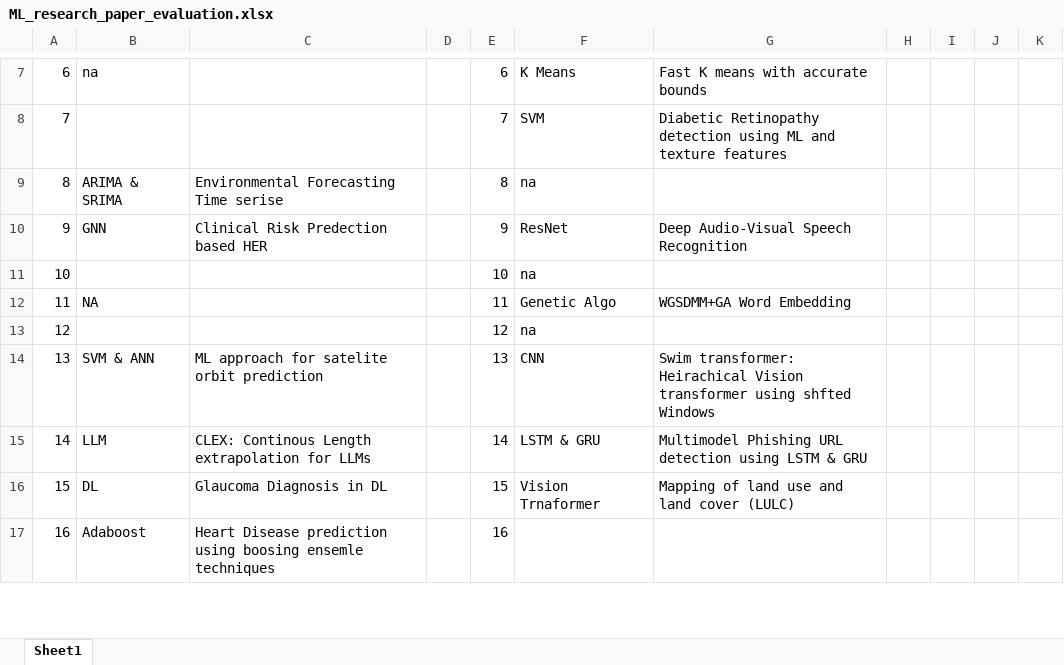
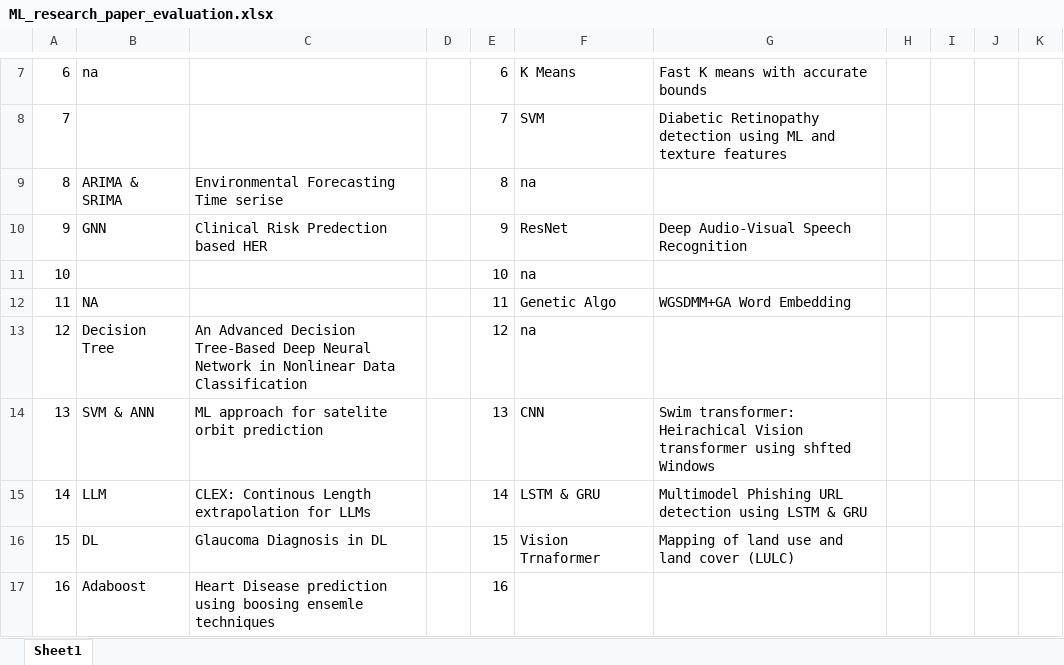
Before and after one commit to imakshat47/codes, an Excel workbook: ML/ML_research_paper_evaluation.xlsx, sheet Sheet1, drawn as a sheet; only a part is shown, gaps mark what is left out; values as stored, in another font and other column widths than the file's, no borders; the diff covers the shown part only; the diff names each change by its address in the sheet, - before the commit and + after, or states it on an @@ line.

Commit message:
Lappy: ML/ML_research_paper_evaluation.xlsx

```diff
--- a/ML/ML_research_paper_evaluation.xlsx (sheet Sheet1)
+++ b/ML/ML_research_paper_evaluation.xlsx (sheet Sheet1)
-B13: (empty)
+B13: Decision Tree
-C13: (empty)
+C13: An Advanced Decision Tree-Based Deep Neural Network in Nonlinear Data Classification
```
Also changed, not shown: 7 edited cells elsewhere in this sheet.
